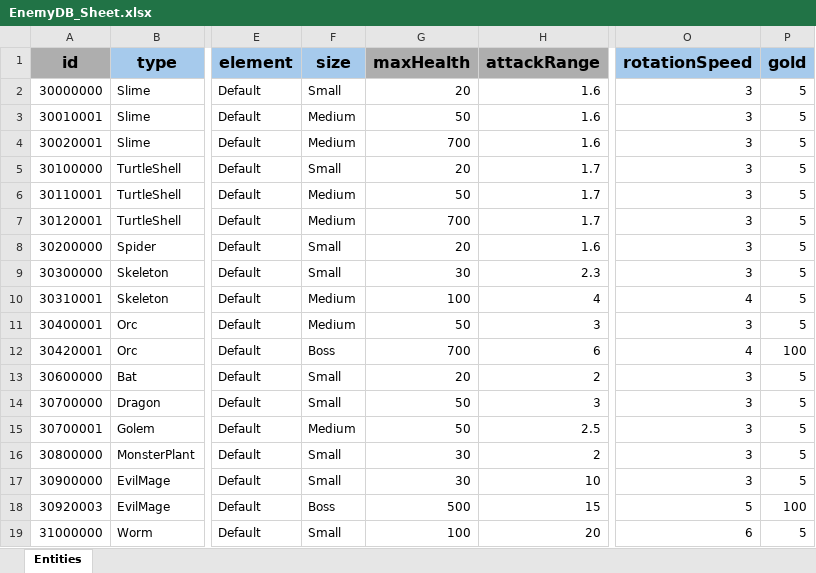
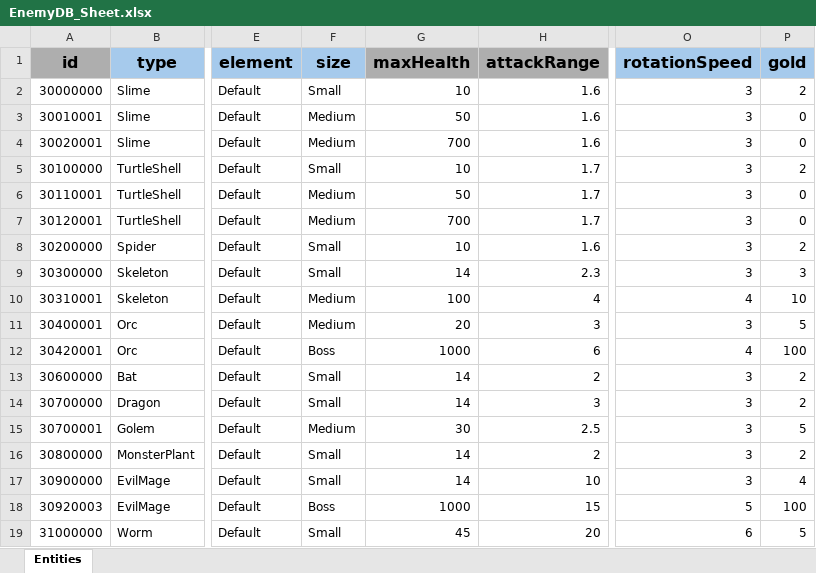
Before and after one commit to GGB97/Sisyphus_Mirror, an Excel workbook: Assets/Excel/Enemy/EnemyDB_Sheet.xlsx, sheet Entities, drawn as a sheet; only a part is shown, gaps mark what is left out; values as stored, in another font and other column widths than the file's, no borders; the diff names each change by its address in the sheet, - before the commit and + after, or states it on an @@ line.

```diff
--- a/Assets/Excel/Enemy/EnemyDB_Sheet.xlsx (sheet Entities)
+++ b/Assets/Excel/Enemy/EnemyDB_Sheet.xlsx (sheet Entities)
-G2 (maxHealth): 20
+G2 (maxHealth): 10
-P2 (gold): 5
+P2 (gold): 2
-P3:P4 (gold): 5
+P3:P4 (gold): 0
-G5 (maxHealth): 20
+G5 (maxHealth): 10
-P5 (gold): 5
+P5 (gold): 2
-P6:P7 (gold): 5
+P6:P7 (gold): 0
-G8 (maxHealth): 20
+G8 (maxHealth): 10
-P8 (gold): 5
+P8 (gold): 2
-G9 (maxHealth): 30
+G9 (maxHealth): 14
-P9 (gold): 5
+P9 (gold): 3
-P10 (gold): 5
+P10 (gold): 10
-G11 (maxHealth): 50
+G11 (maxHealth): 20
-G12 (maxHealth): 700
+G12 (maxHealth): 1000
-G13 (maxHealth): 20
+G13 (maxHealth): 14
-P13:P14 (gold): 5
+P13:P14 (gold): 2
-G14 (maxHealth): 50
+G14 (maxHealth): 14
-G15 (maxHealth): 50
+G15 (maxHealth): 30
-G16:G17 (maxHealth): 30
+G16:G17 (maxHealth): 14
-P16 (gold): 5
+P16 (gold): 2
-P17 (gold): 5
+P17 (gold): 4
-G18 (maxHealth): 500
+G18 (maxHealth): 1000
-G19 (maxHealth): 100
+G19 (maxHealth): 45
```
Also changed, not shown: 34 other files.
